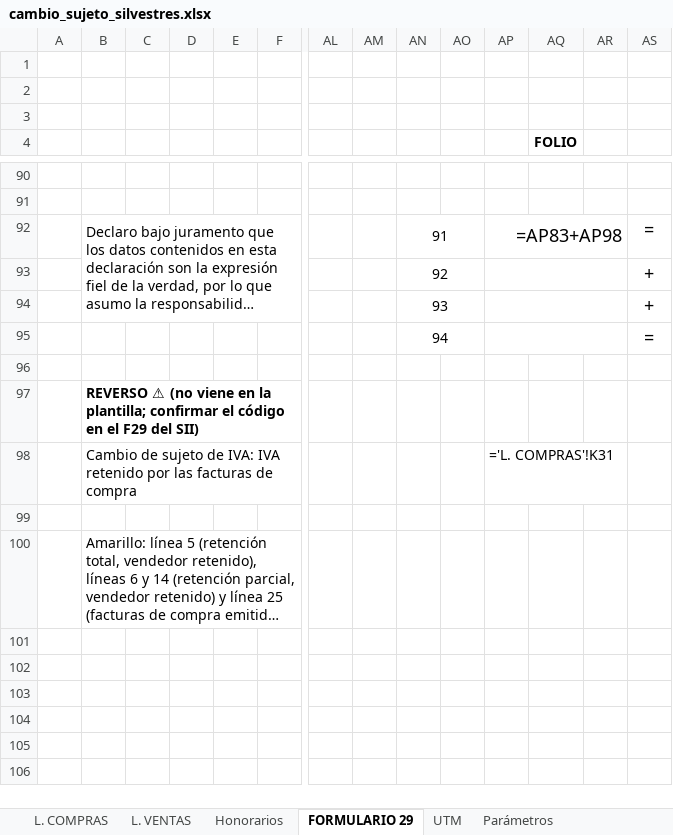
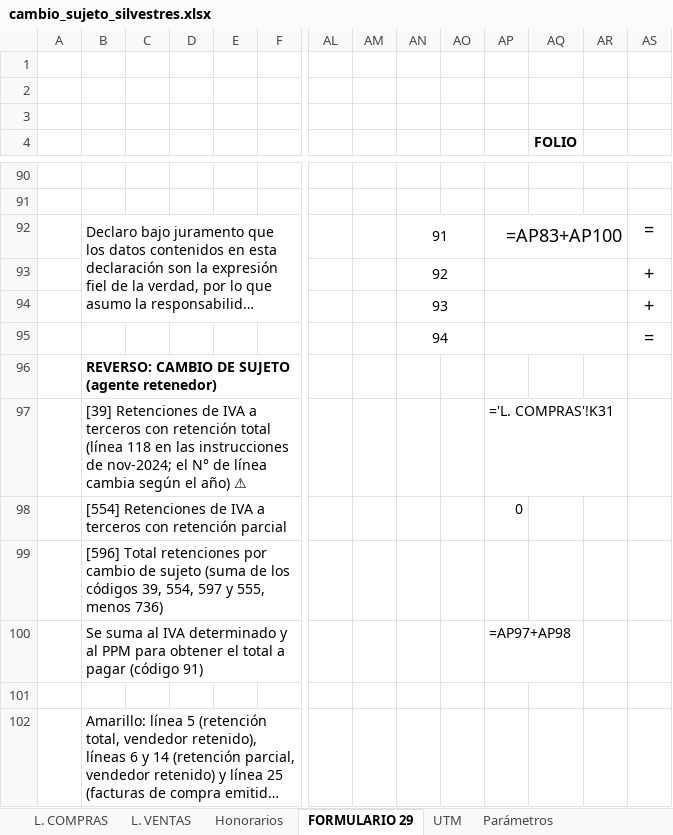
Before and after one commit to JoakoVRD-Designer/contabilidad, an Excel workbook: trabajo_juan_castillo/cambio_sujeto_silvestres.xlsx, sheet FORMULARIO 29, drawn as a sheet; only a part is shown, gaps mark what is left out; long unchanged cells end in …; values as stored, in another font and other column widths than the file's, no borders; formulas without a stored value are shown as written; conditional formats not drawn; removed rows and columns are numbered as before the commit, all else as after; rows hold the shown columns only; the diff names each change by its address in the sheet, - before the commit and + after, or states it on an @@ line.

```diff
--- a/trabajo_juan_castillo/cambio_sujeto_silvestres.xlsx (sheet FORMULARIO 29)
+++ b/trabajo_juan_castillo/cambio_sujeto_silvestres.xlsx (sheet FORMULARIO 29)
-AP92: =AP83+AP98
+AP92: =AP83+AP100
-row 96: (empty)
-B96: REVERSO ⚠ (no viene en la plantilla; confirmar el código en el F29 del SII)
+B96: REVERSO: CAMBIO DE SUJETO (agente retenedor)
-B97: Cambio de sujeto de IVA: IVA retenido por las facturas de compra
+B97: [39] Retenciones de IVA a terceros con retención total (línea 118 en las instrucciones de nov-2024; el N° de línea cambia según el año) ⚠
+row 98:  | [554] Retenciones de IVA a terceros con retención parcial |  |  |  |  |  |  |  |  | 0
+row 99:  | [596] Total retenciones por cambio de sujeto (suma de los códigos 39, 554, 597 y 555, menos 736)
+row 100:  | Se suma al IVA determinado y al PPM para obtener el total a pagar (código 91) |  |  |  |  |  |  |  |  | =AP97+AP98
```
Also changed, not shown: sheet DJ F3500, sheet Libro diario, sheet Facturas de compra, sheet L. COMPRAS, sheet L. VENTAS, sheet Parámetros, other sheet tabs, 5 other files.
